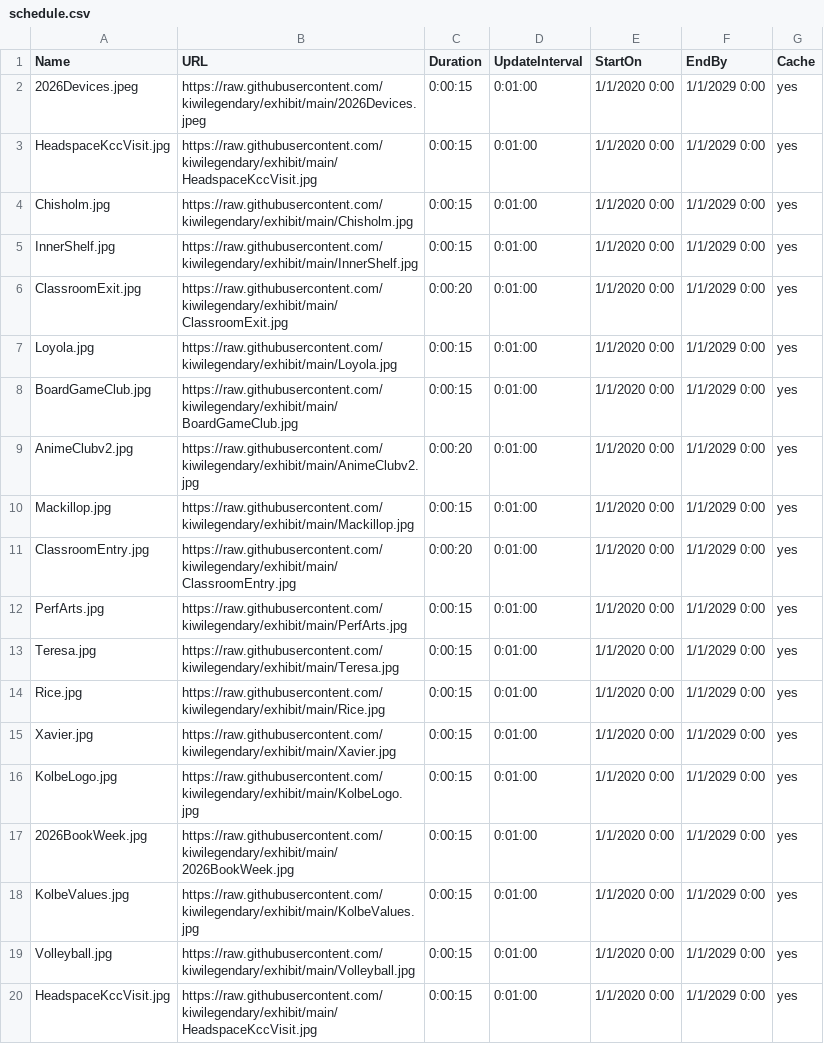
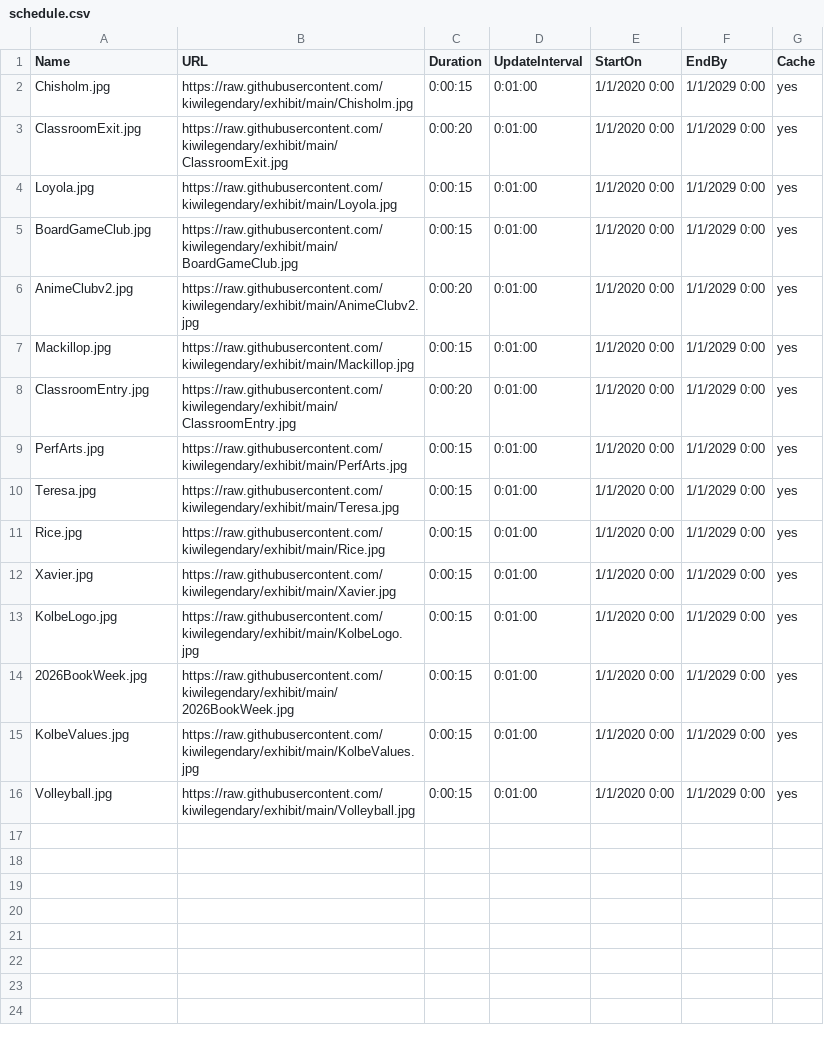
Before and after one commit to kiwilegendary/exhibit, a CSV file: schedule.csv, drawn as a sheet; the diff names each change by its address in the sheet, - before the commit and + after, or states it on an @@ line.

Commit message:
Update schedule.csv

```diff
--- a/schedule.csv
+++ b/schedule.csv
-row 2: 2026Devices.jpeg | https://raw.githubusercontent.com/kiwilegendary/exhibit/main/2026Devices.jpeg | 0:00:15 | 0:01:00 | 1/1/2020 0:00 | 1/1/2029 0:00 | yes
-row 3: HeadspaceKccVisit.jpg | https://raw.githubusercontent.com/kiwilegendary/exhibit/main/HeadspaceKccVisit.jpg | 0:00:15 | 0:01:00 | 1/1/2020 0:00 | 1/1/2029 0:00 | yes
-row 5: InnerShelf.jpg | https://raw.githubusercontent.com/kiwilegendary/exhibit/main/InnerShelf.jpg | 0:00:15 | 0:01:00 | 1/1/2020 0:00 | 1/1/2029 0:00 | yes
-row 20: HeadspaceKccVisit.jpg | https://raw.githubusercontent.com/kiwilegendary/exhibit/main/HeadspaceKccVisit.jpg | 0:00:15 | 0:01:00 | 1/1/2020 0:00 | 1/1/2029 0:00 | yes
```
